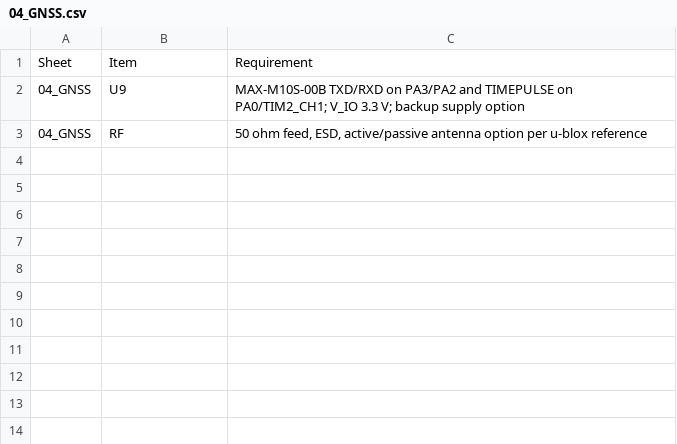
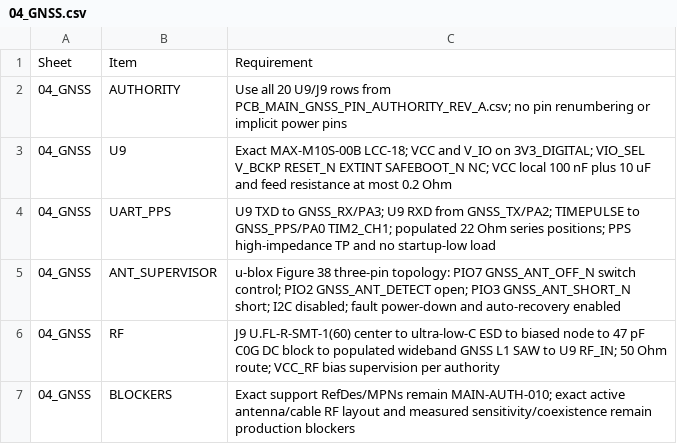
Before and after one commit to skif-ops/rs-zs-bpla, a CSV file: hardware/kicad/sheets/04_GNSS.csv, drawn as a sheet.

Commit message:
hardware: freeze PCB-MAIN GNSS authority

```diff
--- a/hardware/kicad/sheets/04_GNSS.csv
+++ b/hardware/kicad/sheets/04_GNSS.csv
@@ -1,3 +1,7 @@
 Sheet,Item,Requirement
-04_GNSS,U9,"MAX-M10S-00B TXD/RXD on PA3/PA2 and TIMEPULSE on PA0/TIM2_CH1; V_IO 3.3 V; backup supply option"
-04_GNSS,RF,"50 ohm feed, ESD, active/passive antenna option per u-blox reference"
+04_GNSS,AUTHORITY,"Use all 20 U9/J9 rows from PCB_MAIN_GNSS_PIN_AUTHORITY_REV_A.csv; no pin renumbering or implicit power pins"
+04_GNSS,U9,"Exact MAX-M10S-00B LCC-18; VCC and V_IO on 3V3_DIGITAL; VIO_SEL V_BCKP RESET_N EXTINT SAFEBOOT_N NC; VCC local 100 nF plus 10 uF and feed resistance at most 0.2 Ohm"
+04_GNSS,UART_PPS,"U9 TXD to GNSS_RX/PA3; U9 RXD from GNSS_TX/PA2; TIMEPULSE to GNSS_PPS/PA0 TIM2_CH1; populated 22 Ohm series positions; PPS high-impedance TP and no startup-low load"
+04_GNSS,ANT_SUPERVISOR,"u-blox Figure 38 three-pin topology: PIO7 GNSS_ANT_OFF_N switch control; PIO2 GNSS_ANT_DETECT open; PIO3 GNSS_ANT_SHORT_N short; I2C disabled; fault power-down and auto-recovery enabled"
+04_GNSS,RF,"J9 U.FL-R-SMT-1(60) center to ultra-low-C ESD to biased node to 47 pF C0G DC block to populated wideband GNSS L1 SAW to U9 RF_IN; 50 Ohm route; VCC_RF bias supervision per authority"
+04_GNSS,BLOCKERS,"Exact support RefDes/MPNs remain MAIN-AUTH-010; exact active antenna/cable RF layout and measured sensitivity/coexistence remain production blockers"
```
Also changed, not shown: hardware/CONNECTOR_FREEZE_REV_A.csv, hardware/MAIN_COMPONENT_FREEZE_REV_A.csv, 18 other files.
